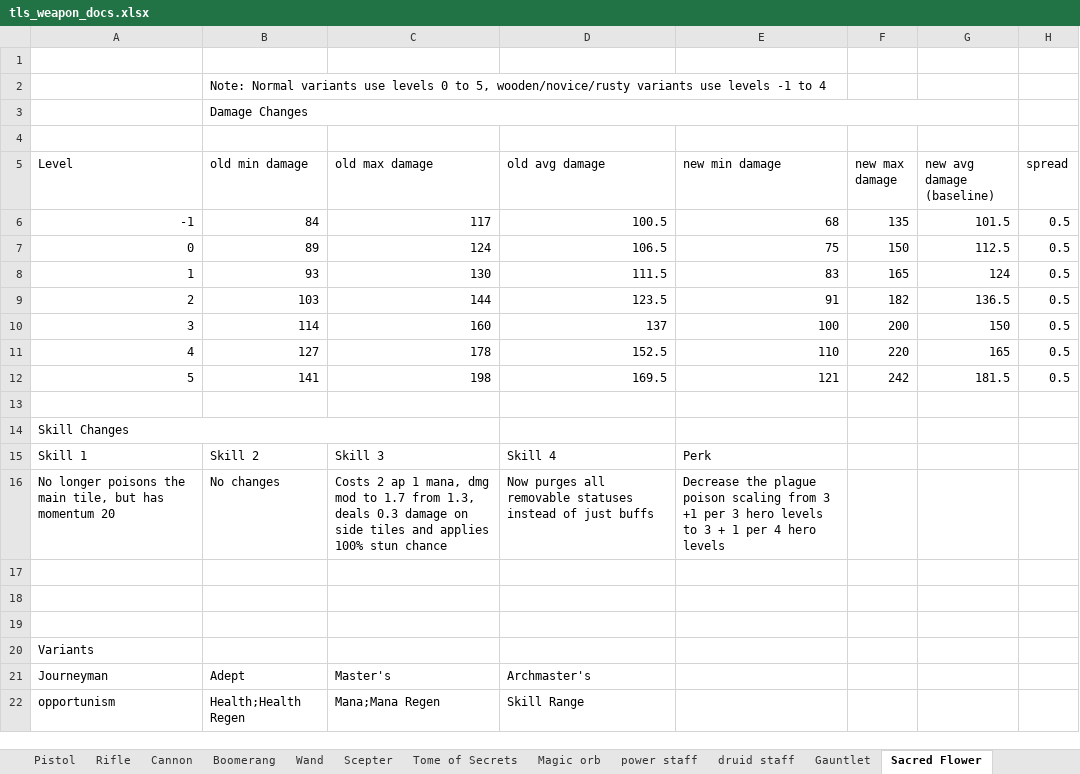
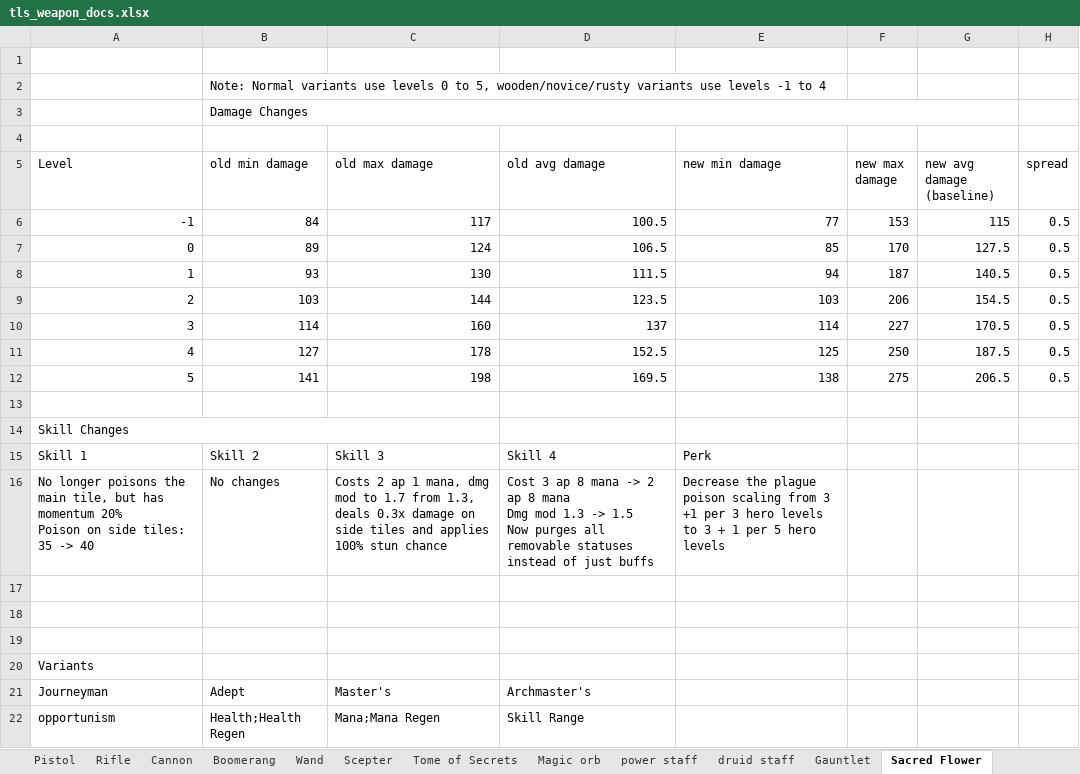
Before and after one commit to Grobobobo/tls_dev2, an Excel workbook: scripts/WeaponData/tls_weapon_docs.xlsx, sheet Sacred Flower, drawn as a sheet; values as stored, in another font and other column widths than the file's, no borders; table styles not drawn; ↵ is a line break in a cell; the diff names each change by its address in the sheet, - before the commit and + after, or states it on an @@ line.

Commit message:
Sacred flower patch

```diff
--- a/scripts/WeaponData/tls_weapon_docs.xlsx (sheet Sacred Flower)
+++ b/scripts/WeaponData/tls_weapon_docs.xlsx (sheet Sacred Flower)
-E6 (new min damage): 68
+E6 (new min damage): 77
-F6 (new max damage): 135
+F6 (new max damage): 153
-G6 (new avg damage (baseline)): 101.5
+G6 (new avg damage (baseline)): 115
-E7 (new min damage): 75
+E7 (new min damage): 85
-F7 (new max damage): 150
+F7 (new max damage): 170
-G7 (new avg damage (baseline)): 112.5
+G7 (new avg damage (baseline)): 127.5
-E8 (new min damage): 83
+E8 (new min damage): 94
-F8 (new max damage): 165
+F8 (new max damage): 187
-G8 (new avg damage (baseline)): 124
+G8 (new avg damage (baseline)): 140.5
-E9 (new min damage): 91
+E9 (new min damage): 103
-F9 (new max damage): 182
+F9 (new max damage): 206
-G9 (new avg damage (baseline)): 136.5
+G9 (new avg damage (baseline)): 154.5
-E10 (new min damage): 100
+E10 (new min damage): 114
-F10 (new max damage): 200
+F10 (new max damage): 227
-G10 (new avg damage (baseline)): 150
+G10 (new avg damage (baseline)): 170.5
-E11 (new min damage): 110
+E11 (new min damage): 125
-F11 (new max damage): 220
+F11 (new max damage): 250
-G11 (new avg damage (baseline)): 165
+G11 (new avg damage (baseline)): 187.5
-E12 (new min damage): 121
+E12 (new min damage): 138
-F12 (new max damage): 242
+F12 (new max damage): 275
-G12 (new avg damage (baseline)): 181.5
+G12 (new avg damage (baseline)): 206.5
-A16 (Level): …has momentum 20
+A16 (Level): …has momentum 20% ↵ Poison on side tiles: 35 -> 40
-C16 (old max damage): …1.3, deals 0.3 damage on…
+C16 (old max damage): …1.3, deals 0.3x damage on…
-D16 (old avg damage): Now purges…
+D16 (old avg damage): Cost 3 ap 8 mana -> 2 ap 8 mana ↵ Dmg mod 1.3 -> 1.5 ↵ Now purges…
-E16 (new min damage): …1 per 4 hero levels
+E16 (new min damage): …1 per 5 hero levels
```
Also changed, not shown: sheet power staff, sheet Boomerang, sheet War Shield, sheet Crossbow, sheet Cannon, sheet Tome of Secrets, 11 more sheets, 17 other files.
